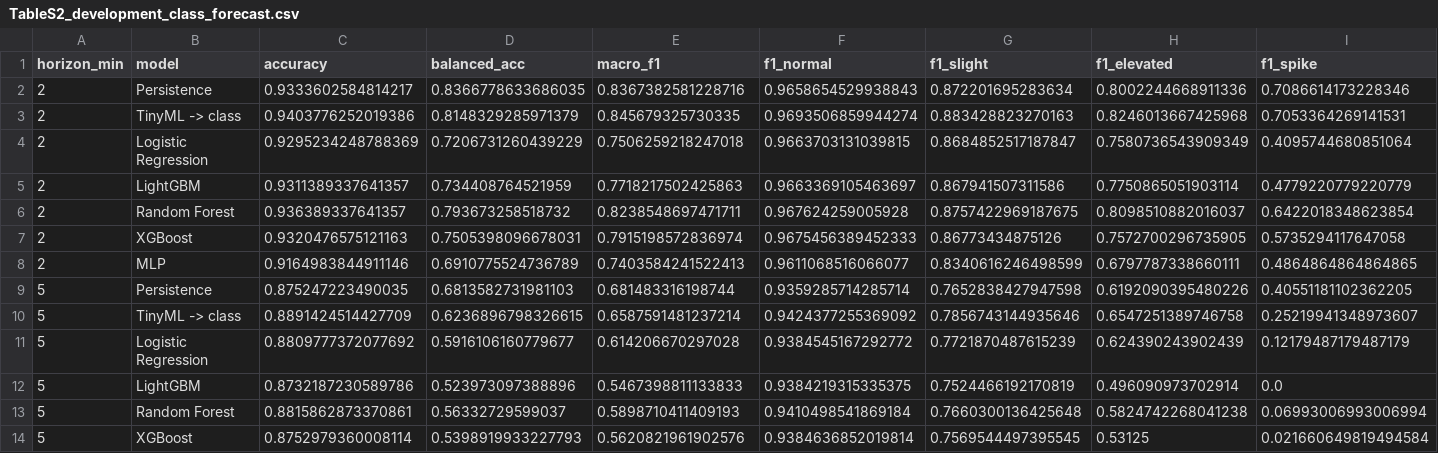
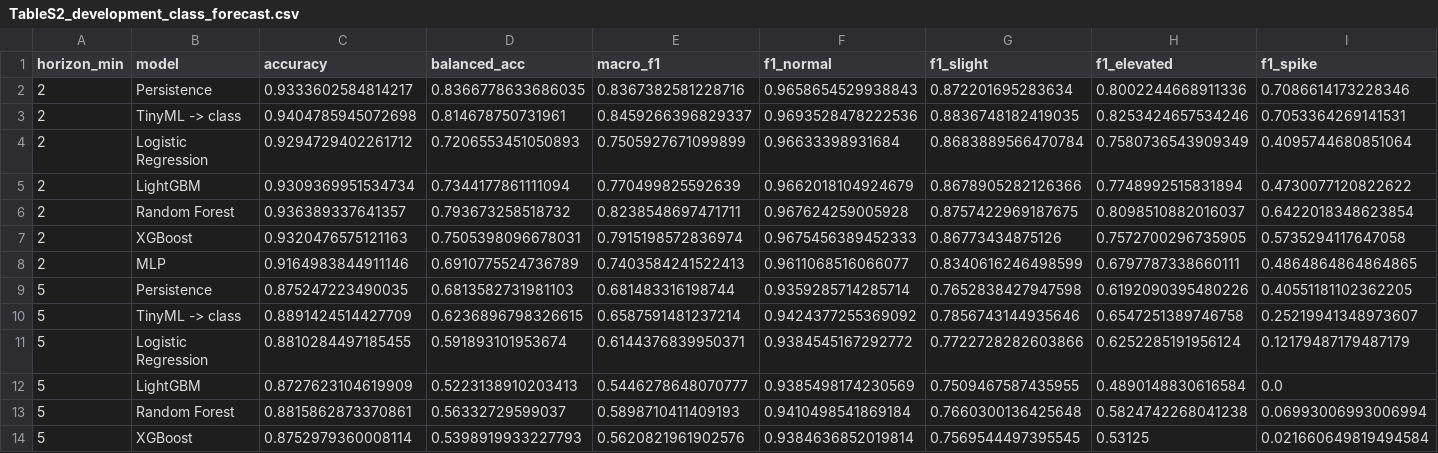
Before and after one commit to masumkawsar99/indoor-air-quality-esp32-dataset, a CSV file: results/tables/TableS2_development_class_forecast.csv, drawn as a sheet; only a part is shown; removed rows and columns are numbered as before the commit, all else as after; rows hold the shown columns only; the diff names each change by its address in the sheet, - before the commit and + after, or states it on an @@ line.

```diff
--- a/results/tables/TableS2_development_class_forecast.csv
+++ b/results/tables/TableS2_development_class_forecast.csv
-row 3: 2 | TinyML -> class | 0.9403776252019386 | 0.8148329285971379 | 0.845679325730335 | 0.9693506859944274 | 0.883428823270163 | 0.8246013667425968 | 0.7053364269141531
-row 4: 2 | Logistic Regression | 0.9295234248788369 | 0.7206731260439229 | 0.7506259218247018 | 0.9663703131039815 | 0.8684852517187847 | 0.7580736543909349 | 0.4095744680851064
-row 5: 2 | LightGBM | 0.9311389337641357 | 0.734408764521959 | 0.7718217502425863 | 0.9663369105463697 | 0.867941507311586 | 0.7750865051903114 | 0.4779220779220779
+row 3: 2 | TinyML -> class | 0.9404785945072698 | 0.814678750731961 | 0.8459266396829337 | 0.9693528478222536 | 0.8836748182419035 | 0.8253424657534246 | 0.7053364269141531
+row 4: 2 | Logistic Regression | 0.9294729402261712 | 0.7206553451050893 | 0.7505927671099899 | 0.96633398931684 | 0.8683889566470784 | 0.7580736543909349 | 0.4095744680851064
+row 5: 2 | LightGBM | 0.9309369951534734 | 0.7344177861111094 | 0.770499825592639 | 0.9662018104924679 | 0.8678905282126366 | 0.7748992515831894 | 0.4730077120822622
-C11 (accuracy): 0.8809777372077692
+C11 (accuracy): 0.8810284497185455
-D11 (balanced_acc): 0.5916106160779677
+D11 (balanced_acc): 0.591893101953674
-E11 (macro_f1): 0.614206670297028
+E11 (macro_f1): 0.6144376839950371
-G11 (f1_slight): 0.7721870487615239
+G11 (f1_slight): 0.7722728282603866
-H11 (f1_elevated): 0.624390243902439
+H11 (f1_elevated): 0.6252285191956124
-row 12: 5 | LightGBM | 0.8732187230589786 | 0.523973097388896 | 0.5467398811133833 | 0.9384219315335375 | 0.7524466192170819 | 0.496090973702914 | 0.0
+row 12: 5 | LightGBM | 0.8727623104619909 | 0.5223138910203413 | 0.5446278648070777 | 0.9385498174230569 | 0.7509467587435955 | 0.4890148830616584 | 0.0
```
Also changed, not shown: results/tables/Table4_heldout_index_forecast.csv, results/tables/Table5_heldout_class_forecast.csv, 17 other files.
